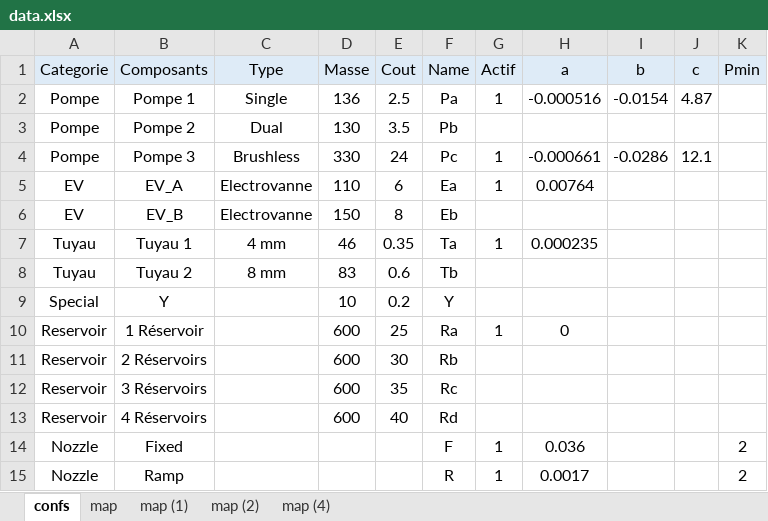
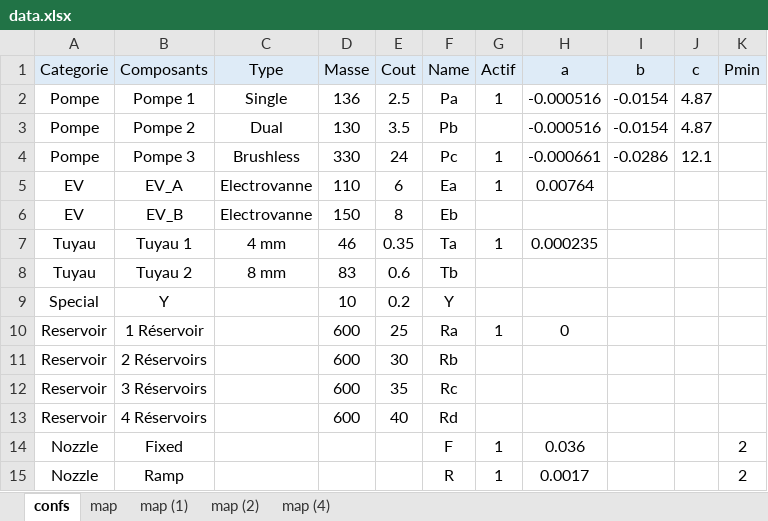
Before and after one commit to egos/valeo, an Excel workbook: data.xlsx, sheet confs, drawn as a sheet; values as stored, in another font and other column widths than the file's, no borders; the diff names each change by its address in the sheet, - before the commit and + after, or states it on an @@ line.

```diff
--- a/data.xlsx (sheet confs)
+++ b/data.xlsx (sheet confs)
-H3 (a): (empty)
+H3 (a): -0.000516
-I3 (b): (empty)
+I3 (b): -0.0154
-J3 (c): (empty)
+J3 (c): 4.87
```
Also changed, not shown: sheet map (4), 5 other files.
